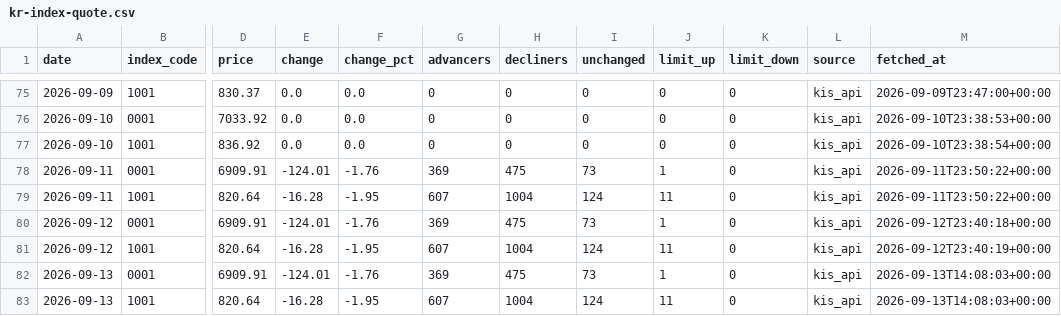
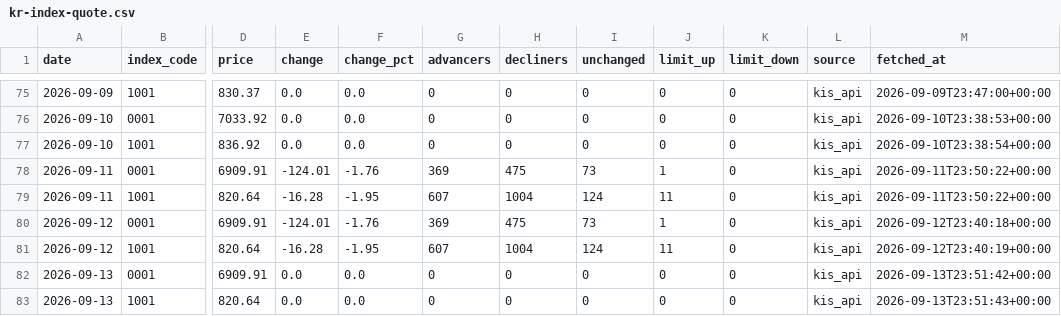
Before and after one commit to stevekoo-ai/Repo_name, a CSV file: sources/kr-index-quote.csv, drawn as a sheet; only a part is shown, gaps mark what is left out; the diff names each change by its address in the sheet, - before the commit and + after, or states it on an @@ line.

```diff
--- a/sources/kr-index-quote.csv
+++ b/sources/kr-index-quote.csv
-E82 (change): -124.01
+E82 (change): 0.0
-F82 (change_pct): -1.76
+F82 (change_pct): 0.0
-G82 (advancers): 369
+G82 (advancers): 0
-H82 (decliners): 475
+H82 (decliners): 0
-I82 (unchanged): 73
+I82 (unchanged): 0
-J82 (limit_up): 1
+J82 (limit_up): 0
-M82 (fetched_at): 2026-09-13T14:08:03+00:00
+M82 (fetched_at): 2026-09-13T23:51:42+00:00
-E83 (change): -16.28
+E83 (change): 0.0
-F83 (change_pct): -1.95
+F83 (change_pct): 0.0
-G83 (advancers): 607
+G83 (advancers): 0
-H83 (decliners): 1004
+H83 (decliners): 0
-I83 (unchanged): 124
+I83 (unchanged): 0
-J83 (limit_up): 11
+J83 (limit_up): 0
-M83 (fetched_at): 2026-09-13T14:08:03+00:00
+M83 (fetched_at): 2026-09-13T23:51:43+00:00
```
Also changed, not shown: sources/automation-run-log.csv, sources/portfolio-etf-nav.csv, 6 other files.
